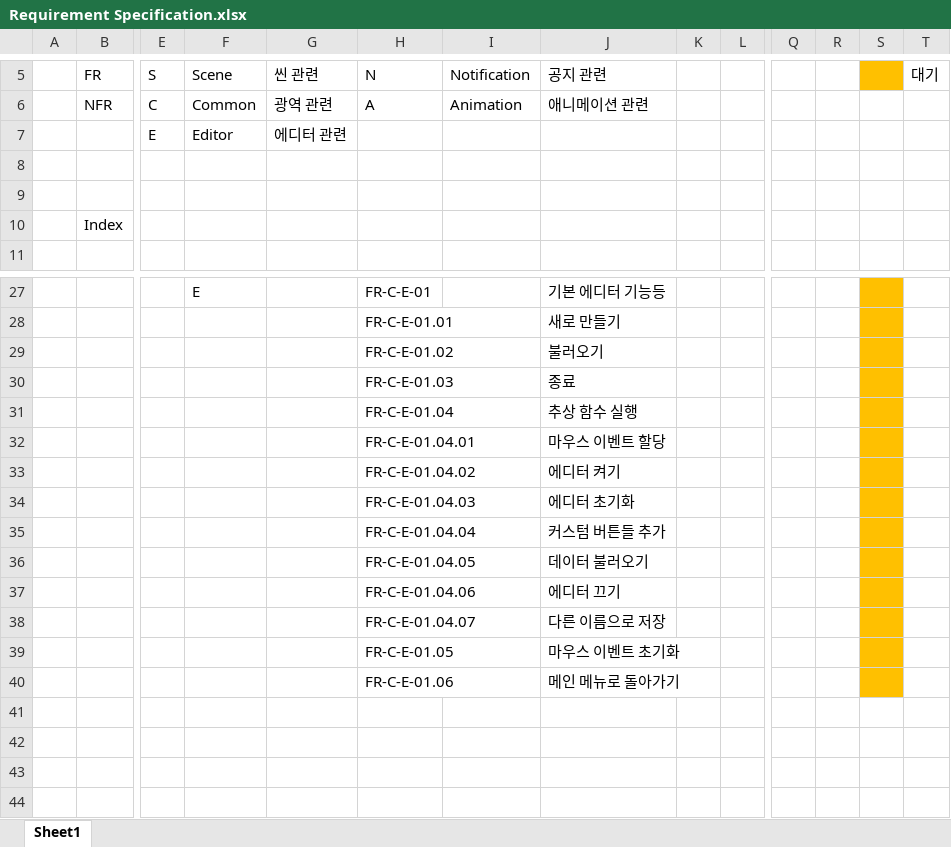
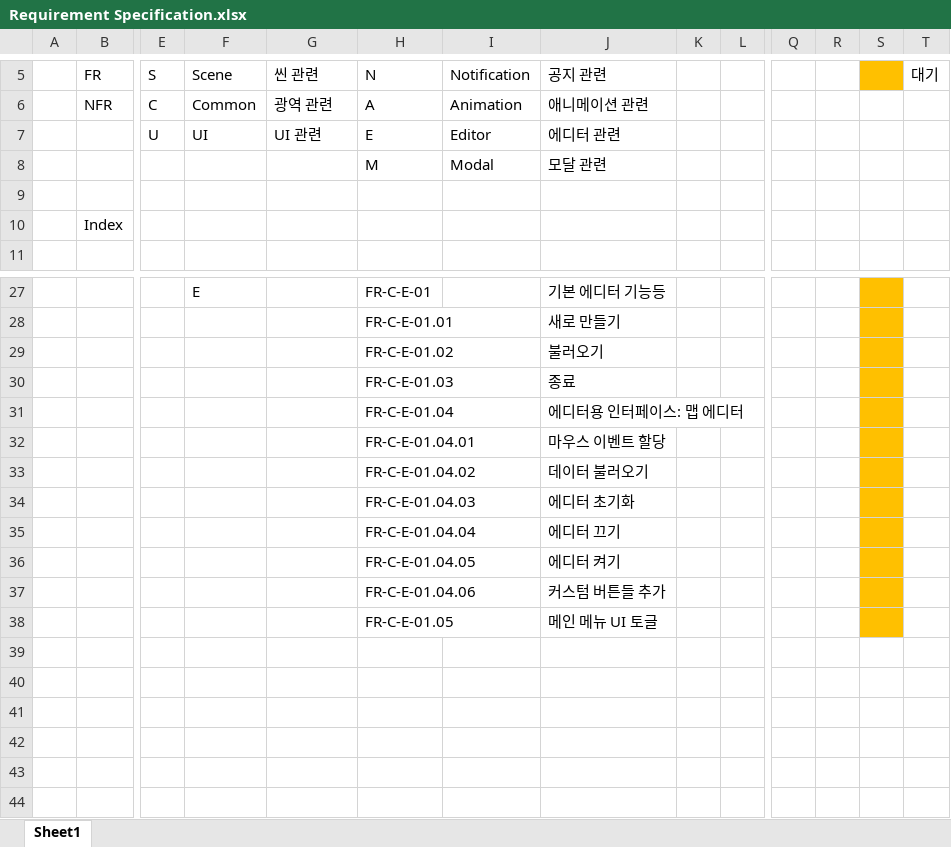
Before and after one commit to VanSubstance/To-the-North, an Excel workbook: documents/Requirement Specification.xlsx, sheet Sheet1, drawn as a sheet; only a part is shown, gaps mark what is left out; values as stored, in another font and other column widths than the file's, no borders; removed rows and columns are numbered as before the commit, all else as after; rows hold the shown columns only; the diff covers the shown part only; the diff names each change by its address in the sheet, - before the commit and + after, or states it on an @@ line.

Commit message:
Docs: #10 Update RS for Modal Module

```diff
--- a/documents/Requirement Specification.xlsx (sheet Sheet1)
+++ b/documents/Requirement Specification.xlsx (sheet Sheet1)
-row 7:  |  | E | Editor | 에디터 관련
-row 7: (empty)
+row 7:  |  | U | UI | UI 관련 | E | Editor | 에디터 관련
+row 8:  |  |  |  |  | M | Modal | 모달 관련
-J31: 추상 함수 실행
+J31: 에디터용 인터페이스: 맵 에디터
-J33: 에디터 켜기
+J33: 데이터 불러오기
-row 35:  |  |  |  |  | FR-C-E-01.04.04 |  | 커스텀 버튼들 추가
-row 36:  |  |  |  |  | FR-C-E-01.04.05 |  | 데이터 불러오기
-H35: FR-C-E-01.04.06
+H35: FR-C-E-01.04.04
-row 38:  |  |  |  |  | FR-C-E-01.04.07 |  | 다른 이름으로 저장
+row 36:  |  |  |  |  | FR-C-E-01.04.05 |  | 에디터 켜기
+row 37:  |  |  |  |  | FR-C-E-01.04.06 |  | 커스텀 버튼들 추가
+row 38:  |  |  |  |  | FR-C-E-01.05 |  | 메인 메뉴 UI 토글
-row 39:  |  |  |  |  | FR-C-E-01.05 |  | 마우스 이벤트 초기화
+row 39: (empty)
-S39:S40 fill: #FFC000
+S39:S40 fill: none
-row 40:  |  |  |  |  | FR-C-E-01.06 |  | 메인 메뉴로 돌아가기
+row 40: (empty)
```
Also changed, not shown: 25 added rows and 3 edited cells elsewhere in this sheet.
